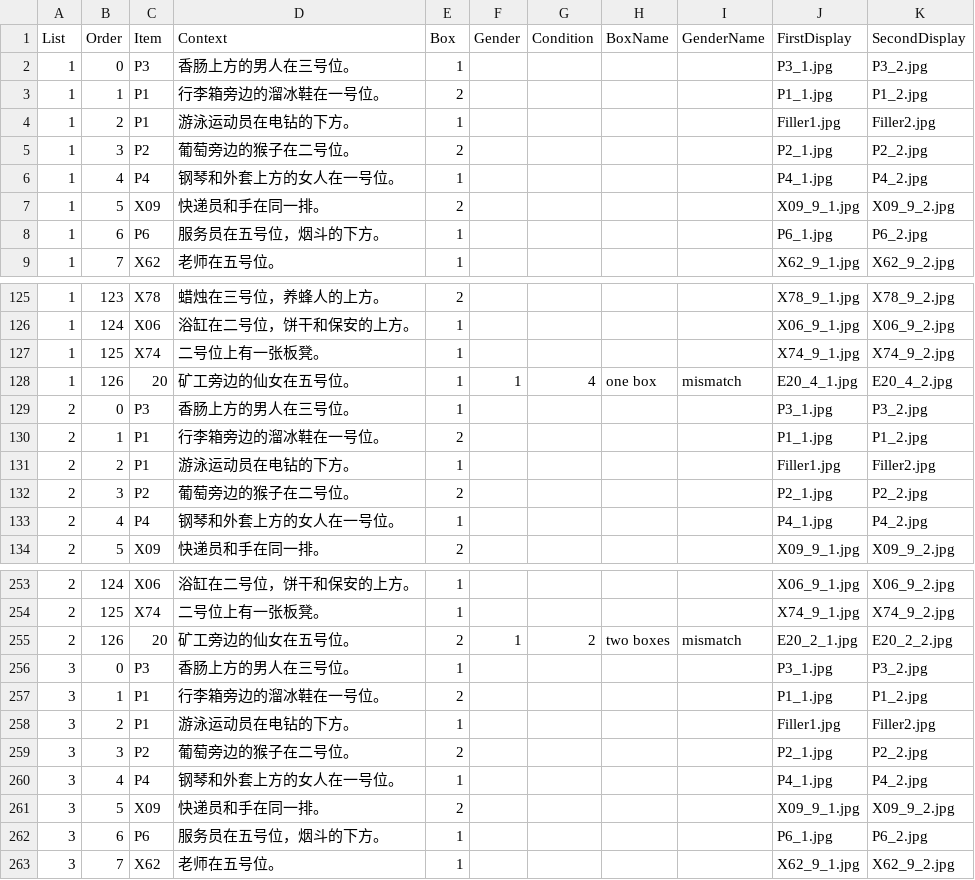
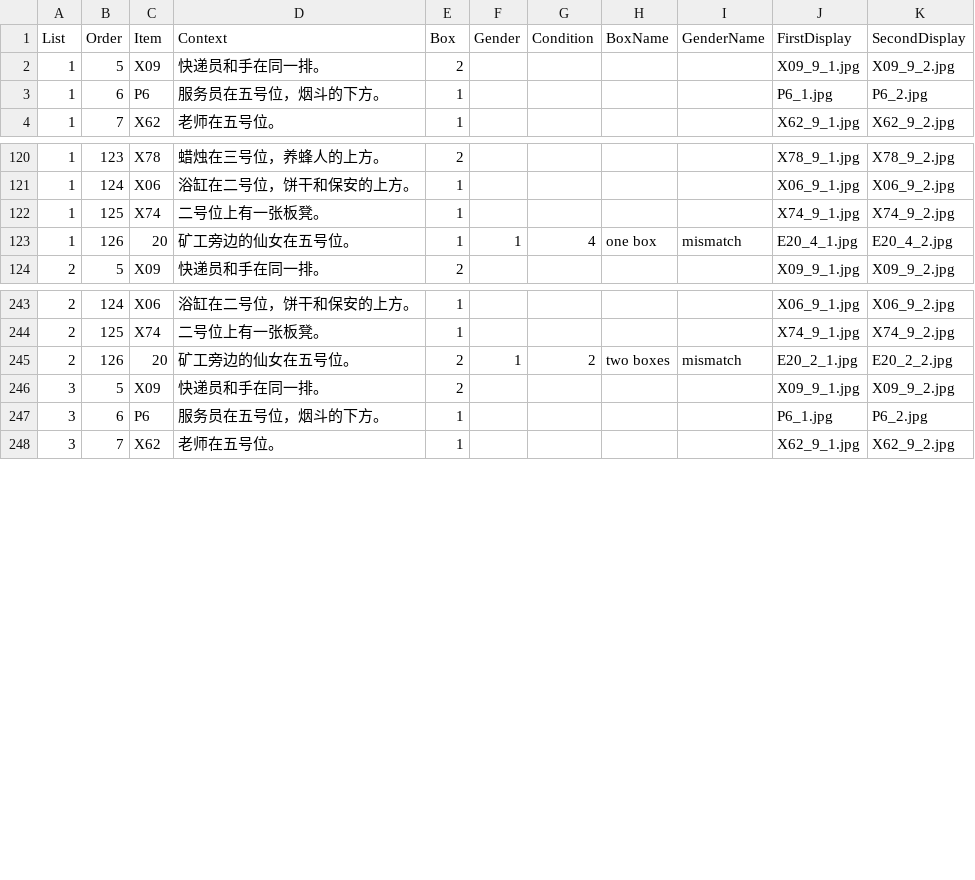
Before and after one commit to awpzs/VerbalComm, a CSV file: chunk_includes/fulldesign.csv, drawn as a sheet; only a part is shown, gaps mark what is left out; the diff covers the shown part only; the diff names each change by its address in the sheet, - before the commit and + after, or states it on an @@ line.

Commit message:
updated script and fulldesign table

```diff
--- a/chunk_includes/fulldesign.csv
+++ b/chunk_includes/fulldesign.csv
-row 2: 1 | 0 | P3 | 香肠上方的男人在三号位。 | 1 |  |  |  |  | P3_1.jpg | P3_2.jpg
-row 3: 1 | 1 | P1 | 行李箱旁边的溜冰鞋在一号位。 | 2 |  |  |  |  | P1_1.jpg | P1_2.jpg
-row 4: 1 | 2 | P1 | 游泳运动员在电钻的下方。 | 1 |  |  |  |  | Filler1.jpg | Filler2.jpg
-row 5: 1 | 3 | P2 | 葡萄旁边的猴子在二号位。 | 2 |  |  |  |  | P2_1.jpg | P2_2.jpg
-row 6: 1 | 4 | P4 | 钢琴和外套上方的女人在一号位。 | 1 |  |  |  |  | P4_1.jpg | P4_2.jpg
-row 129: 2 | 0 | P3 | 香肠上方的男人在三号位。 | 1 |  |  |  |  | P3_1.jpg | P3_2.jpg
-row 130: 2 | 1 | P1 | 行李箱旁边的溜冰鞋在一号位。 | 2 |  |  |  |  | P1_1.jpg | P1_2.jpg
-row 131: 2 | 2 | P1 | 游泳运动员在电钻的下方。 | 1 |  |  |  |  | Filler1.jpg | Filler2.jpg
-row 132: 2 | 3 | P2 | 葡萄旁边的猴子在二号位。 | 2 |  |  |  |  | P2_1.jpg | P2_2.jpg
-row 133: 2 | 4 | P4 | 钢琴和外套上方的女人在一号位。 | 1 |  |  |  |  | P4_1.jpg | P4_2.jpg
-row 256: 3 | 0 | P3 | 香肠上方的男人在三号位。 | 1 |  |  |  |  | P3_1.jpg | P3_2.jpg
-row 257: 3 | 1 | P1 | 行李箱旁边的溜冰鞋在一号位。 | 2 |  |  |  |  | P1_1.jpg | P1_2.jpg
-row 258: 3 | 2 | P1 | 游泳运动员在电钻的下方。 | 1 |  |  |  |  | Filler1.jpg | Filler2.jpg
-row 259: 3 | 3 | P2 | 葡萄旁边的猴子在二号位。 | 2 |  |  |  |  | P2_1.jpg | P2_2.jpg
-row 260: 3 | 4 | P4 | 钢琴和外套上方的女人在一号位。 | 1 |  |  |  |  | P4_1.jpg | P4_2.jpg
```
Also changed, not shown: 5 removed rows elsewhere in this file, 1 other file.
